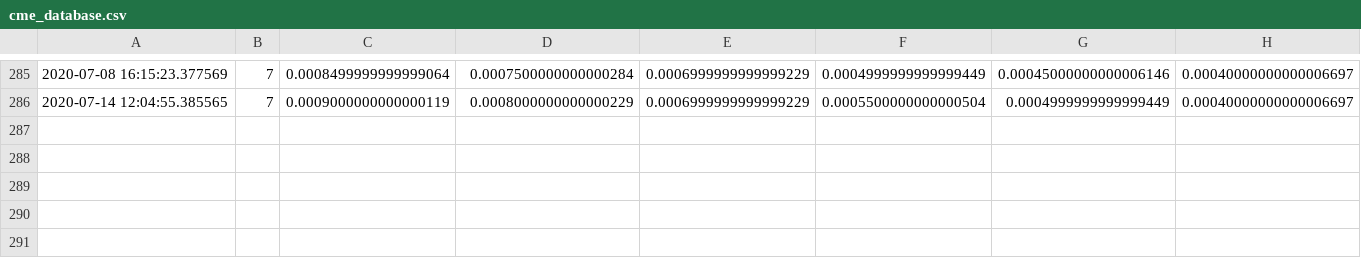
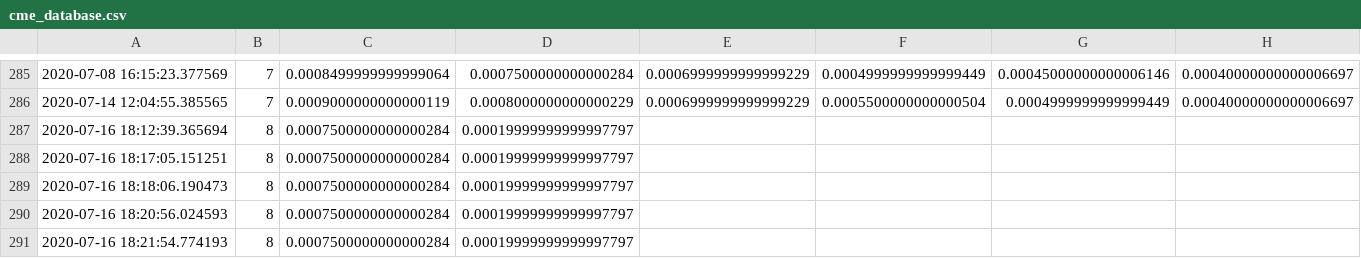
Before and after one commit to ethanr2/FedWatch, a CSV file: data/cme_database.csv, drawn as a sheet; only a part is shown, gaps mark what is left out; rows hold the shown columns only; the diff names each change by its address in the sheet, - before the commit and + after, or states it on an @@ line.

```diff
--- a/data/cme_database.csv
+++ b/data/cme_database.csv
+row 287: 2020-07-16 18:12:39.365694 | 8 | 0.0007500000000000284 | 0.00019999999999997797
+row 288: 2020-07-16 18:17:05.151251 | 8 | 0.0007500000000000284 | 0.00019999999999997797
+row 289: 2020-07-16 18:18:06.190473 | 8 | 0.0007500000000000284 | 0.00019999999999997797
+row 290: 2020-07-16 18:20:56.024593 | 8 | 0.0007500000000000284 | 0.00019999999999997797
+row 291: 2020-07-16 18:21:54.774193 | 8 | 0.0007500000000000284 | 0.00019999999999997797
```
Also changed, not shown: 5 other files.
